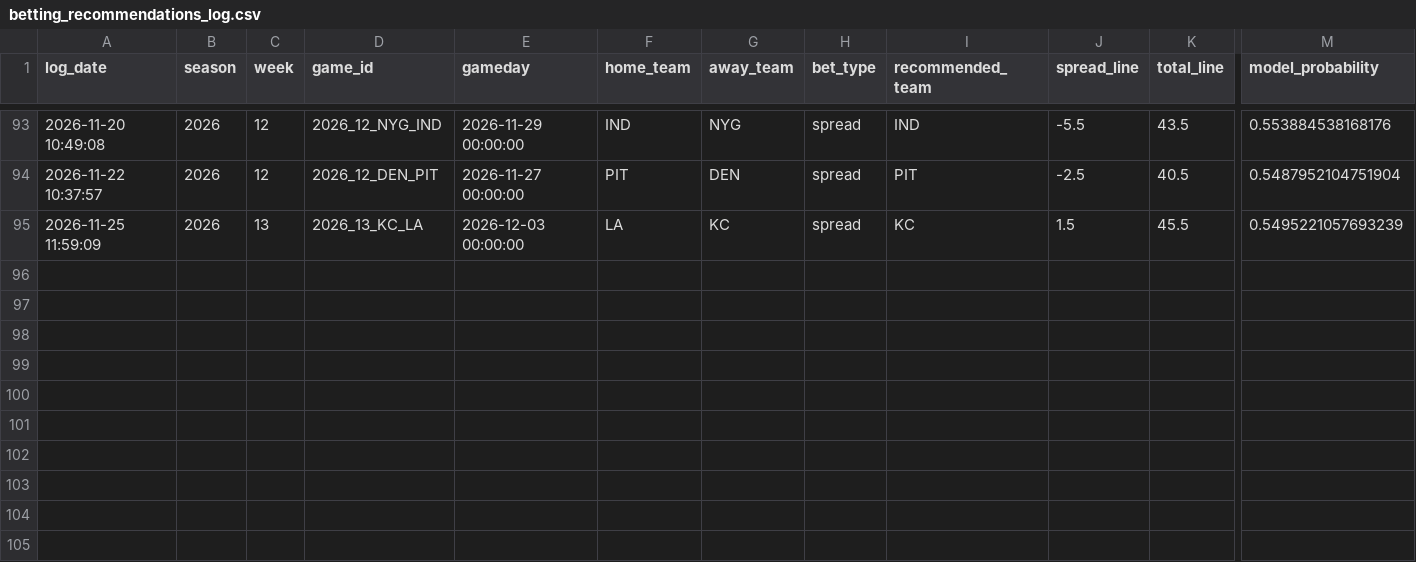
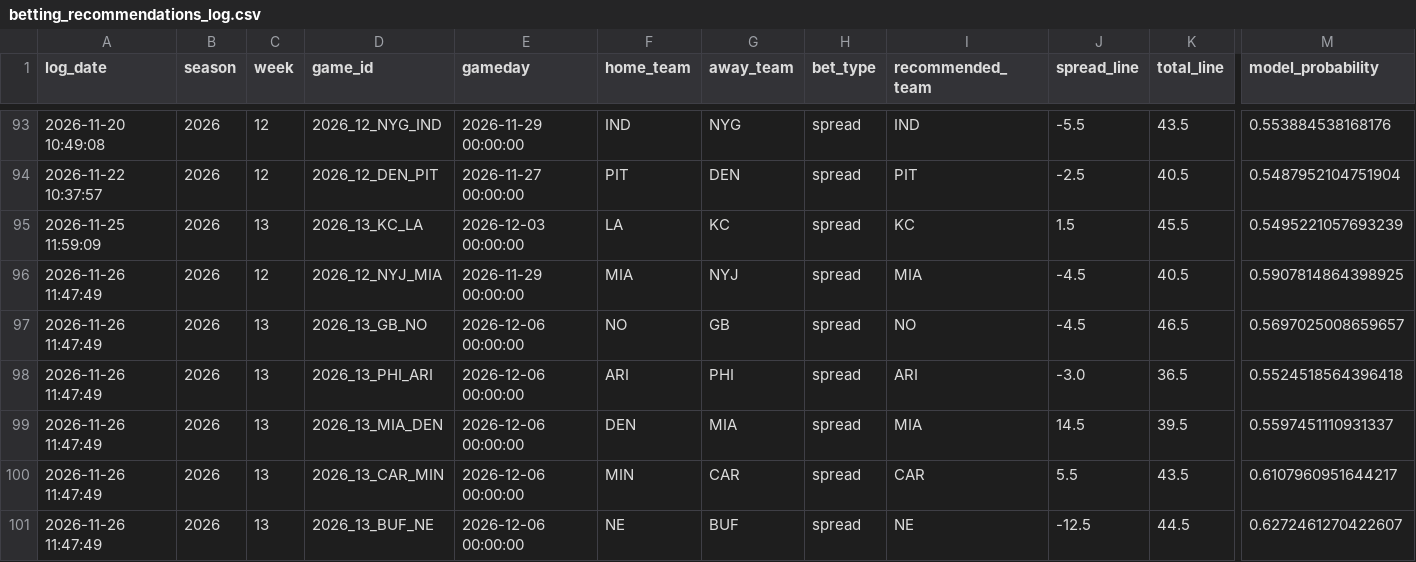
Before and after one commit to William-Bill1/nfl-predictions, a CSV file: data_files/betting_recommendations_log.csv, drawn as a sheet; only a part is shown, gaps mark what is left out; rows hold the shown columns only; the diff names each change by its address in the sheet, - before the commit and + after, or states it on an @@ line.

```diff
--- a/data_files/betting_recommendations_log.csv
+++ b/data_files/betting_recommendations_log.csv
+row 96: 2026-11-26 11:47:49 | 2026 | 12 | 2026_12_NYJ_MIA | 2026-11-29 00:00:00 | MIA | NYJ | spread | MIA | -4.5 | 40.5 | 0.5907814864398925
+row 97: 2026-11-26 11:47:49 | 2026 | 13 | 2026_13_GB_NO | 2026-12-06 00:00:00 | NO | GB | spread | NO | -4.5 | 46.5 | 0.5697025008659657
+row 98: 2026-11-26 11:47:49 | 2026 | 13 | 2026_13_PHI_ARI | 2026-12-06 00:00:00 | ARI | PHI | spread | ARI | -3.0 | 36.5 | 0.5524518564396418
+row 99: 2026-11-26 11:47:49 | 2026 | 13 | 2026_13_MIA_DEN | 2026-12-06 00:00:00 | DEN | MIA | spread | MIA | 14.5 | 39.5 | 0.5597451110931337
+row 100: 2026-11-26 11:47:49 | 2026 | 13 | 2026_13_CAR_MIN | 2026-12-06 00:00:00 | MIN | CAR | spread | CAR | 5.5 | 43.5 | 0.6107960951644217
+row 101: 2026-11-26 11:47:49 | 2026 | 13 | 2026_13_BUF_NE | 2026-12-06 00:00:00 | NE | BUF | spread | NE | -12.5 | 44.5 | 0.6272461270422607
```
Also changed, not shown: data_files/model_feature_importances.csv, data_files/nfl_games_historical.csv, 5 other files.
